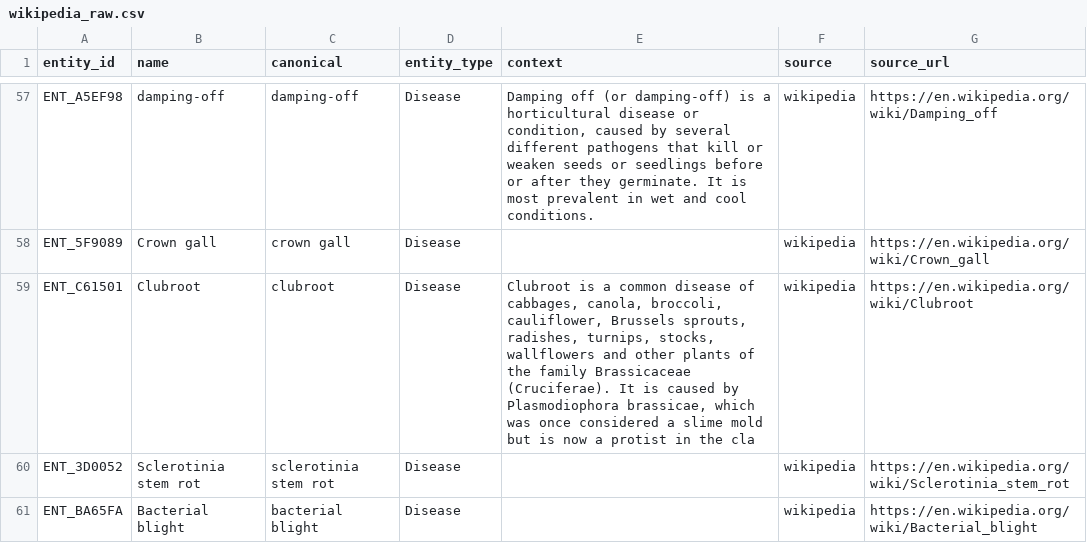
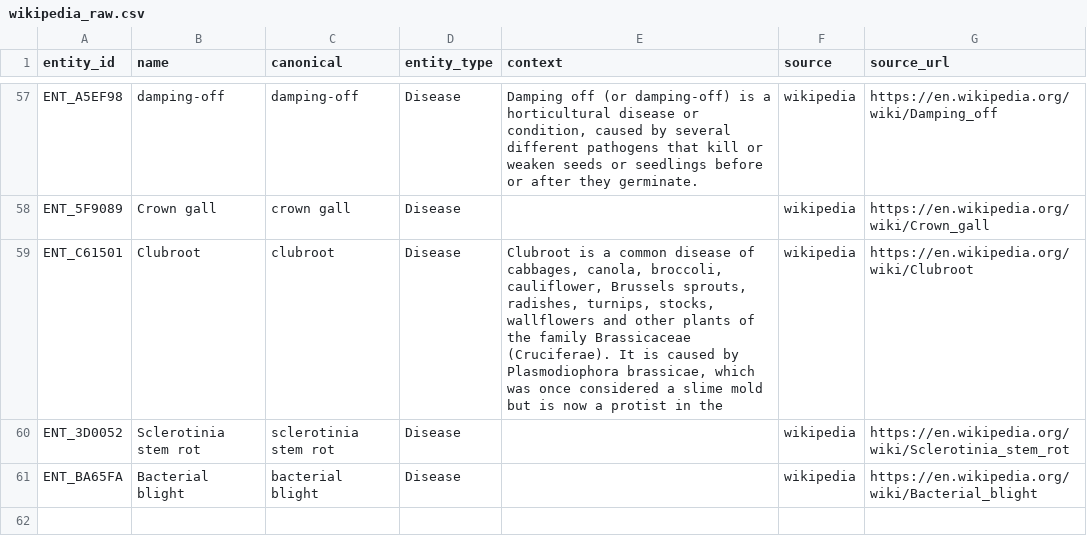
Before and after one commit to Koushiki-Chakraborty/Entity-resolution, a CSV file: data/raw/wikipedia_raw.csv, drawn as a sheet; only a part is shown, gaps mark what is left out; the diff covers the shown part only; the diff names each change by its address in the sheet, - before the commit and + after, or states it on an @@ line.

```diff
--- a/data/raw/wikipedia_raw.csv
+++ b/data/raw/wikipedia_raw.csv
-E57 (context): …they germinate. It is most prevalent in wet and cool conditions.
+E57 (context): …they germinate.
-E59 (context): …in the cla
+E59 (context): …in the
```
Also changed, not shown: 35 edited cells elsewhere in this file, data/pairs/training_ready.csv, 35 other files.
